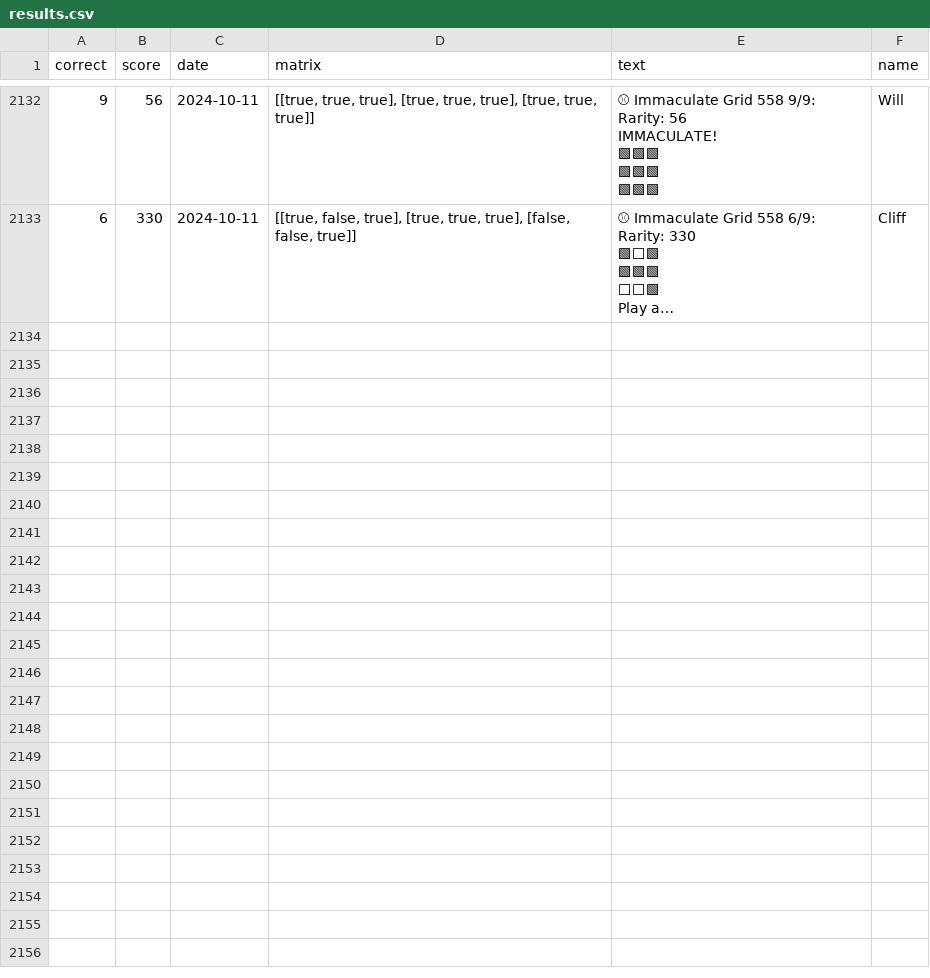
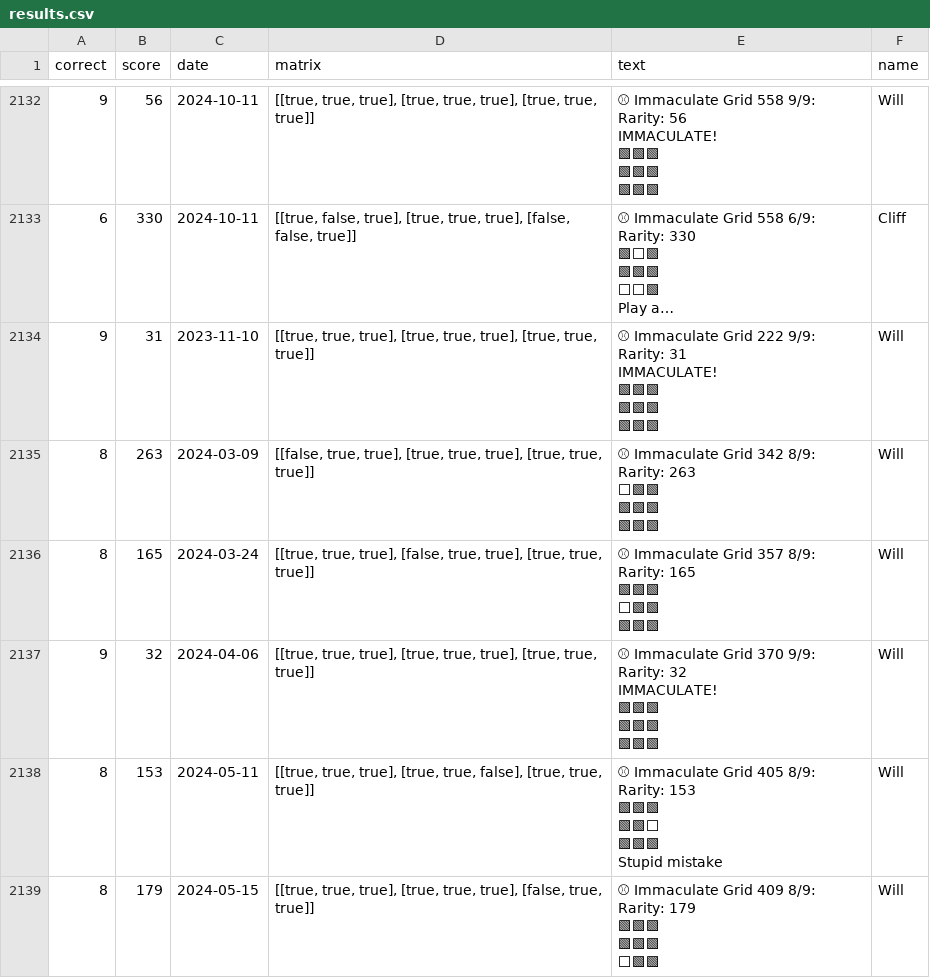
Before and after one commit to kgladstone/immaculate_grid_mlb_analysis, a CSV file: results.csv, drawn as a sheet; only a part is shown, gaps mark what is left out; long unchanged cells end in …; ↵ is a line break in a cell; the diff covers the shown part only; the diff names each change by its address in the sheet, - before the commit and + after, or states it on an @@ line.

```diff
--- a/results.csv
+++ b/results.csv
+row 2134: 9 | 31 | 2023-11-10 | [[true, true, true], [true, true, true], [true, true, true]] | ⚾ Immaculate Grid 222 9/9: ↵ Rarity: 31 ↵ IMMACULATE! ↵ 🟩🟩🟩 ↵ 🟩🟩🟩 ↵ 🟩🟩🟩 | Will
+row 2135: 8 | 263 | 2024-03-09 | [[false, true, true], [true, true, true], [true, true, true]] | ⚾ Immaculate Grid 342 8/9: ↵ Rarity: 263 ↵ ⬜🟩🟩 ↵ 🟩🟩🟩 ↵ 🟩🟩🟩 | Will
+row 2136: 8 | 165 | 2024-03-24 | [[true, true, true], [false, true, true], [true, true, true]] | ⚾ Immaculate Grid 357 8/9: ↵ Rarity: 165 ↵ 🟩🟩🟩 ↵ ⬜🟩🟩 ↵ 🟩🟩🟩 | Will
+row 2137: 9 | 32 | 2024-04-06 | [[true, true, true], [true, true, true], [true, true, true]] | ⚾ Immaculate Grid 370 9/9: ↵ Rarity: 32 ↵ IMMACULATE! ↵ 🟩🟩🟩 ↵ 🟩🟩🟩 ↵ 🟩🟩🟩 | Will
+row 2138: 8 | 153 | 2024-05-11 | [[true, true, true], [true, true, false], [true, true, true]] | ⚾ Immaculate Grid 405 8/9: ↵ Rarity: 153 ↵ 🟩🟩🟩 ↵ 🟩🟩⬜ ↵ 🟩🟩🟩 ↵ Stupid mistake | Will
+row 2139: 8 | 179 | 2024-05-15 | [[true, true, true], [true, true, true], [false, true, true]] | ⚾ Immaculate Grid 409 8/9: ↵ Rarity: 179 ↵ 🟩🟩🟩 ↵ 🟩🟩🟩 ↵ ⬜🟩🟩 | Will
```
Also changed, not shown: 6 added rows and 1 edited cell elsewhere in this file, 3 other files.
